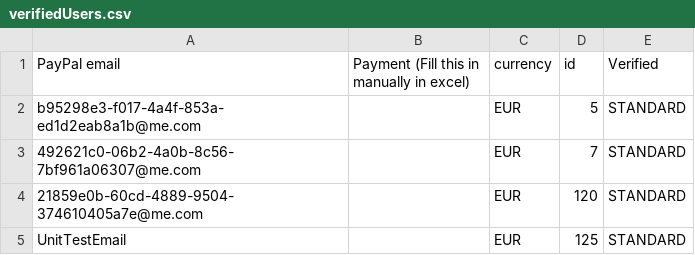
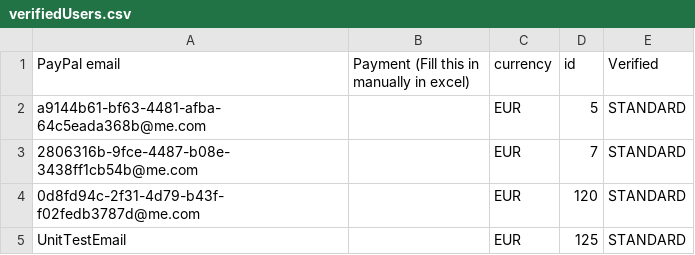
Before and after one commit to danielptm/MasterBackend, a CSV file: service/verifiedUsers.csv, drawn as a sheet.

```diff
--- a/service/verifiedUsers.csv
+++ b/service/verifiedUsers.csv
@@ -1,5 +1,5 @@
 PayPal email,Payment (Fill this in manually in excel),currency,id,Verified
-b95298e3-f017-4a4f-853a-ed1d2eab8a1b@me.com,,EUR,5,STANDARD
-492621c0-06b2-4a0b-8c56-7bf961a06307@me.com,,EUR,7,STANDARD
-21859e0b-60cd-4889-9504-374610405a7e@me.com,,EUR,120,STANDARD
+a9144b61-bf63-4481-afba-64c5eada368b@me.com,,EUR,5,STANDARD
+2806316b-9fce-4487-b08e-3438ff1cb54b@me.com,,EUR,7,STANDARD
+0d8fd94c-2f31-4d79-b43f-f02fedb3787d@me.com,,EUR,120,STANDARD
 UnitTestEmail,,EUR,125,STANDARD
```
Also changed, not shown: 3 other files.
